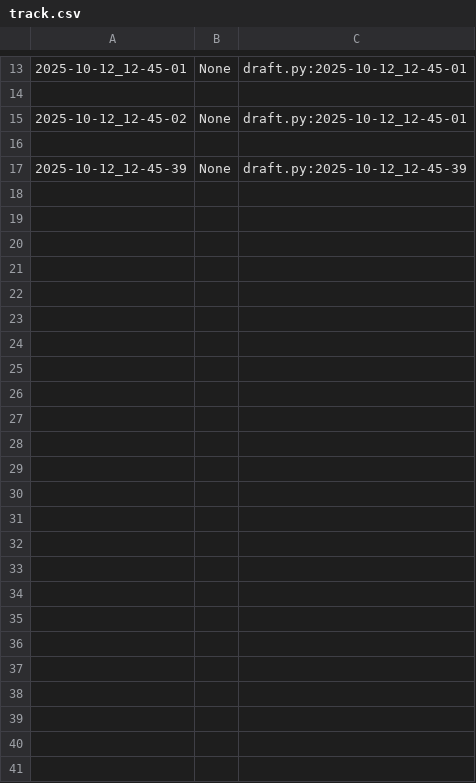
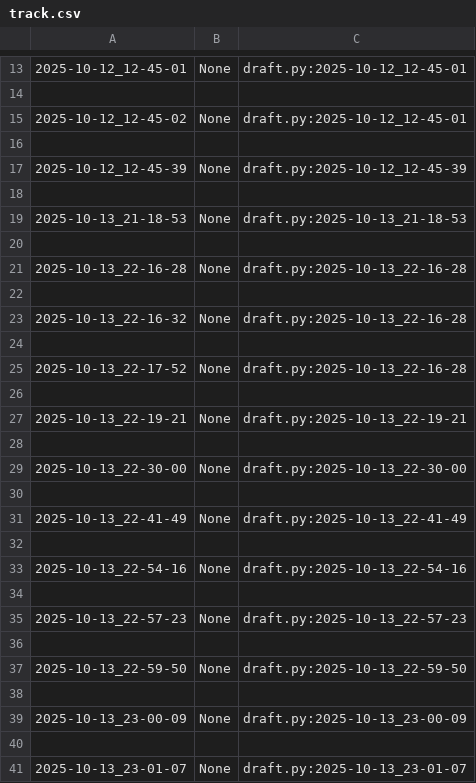
Before and after one commit to qxcode-course/poo-dd-cd-bloco-b-Viih-cavalcante, a CSV file: myrep/.tko/track/poo@relogio/track.csv, drawn as a sheet; only a part is shown, gaps mark what is left out.

```diff
--- a/myrep/.tko/track/poo@relogio/track.csv
+++ b/myrep/.tko/track/poo@relogio/track.csv
@@ -17 +17,25 @@
 2025-10-12_12-45-39,None,draft.py:2025-10-12_12-45-39
+
+2025-10-13_21-18-53,None,draft.py:2025-10-13_21-18-53
+
+2025-10-13_22-16-28,None,draft.py:2025-10-13_22-16-28
+
+2025-10-13_22-16-32,None,draft.py:2025-10-13_22-16-28
+
+2025-10-13_22-17-52,None,draft.py:2025-10-13_22-16-28
+
+2025-10-13_22-19-21,None,draft.py:2025-10-13_22-19-21
+
+2025-10-13_22-30-00,None,draft.py:2025-10-13_22-30-00
+
+2025-10-13_22-41-49,None,draft.py:2025-10-13_22-41-49
+
+2025-10-13_22-54-16,None,draft.py:2025-10-13_22-54-16
+
+2025-10-13_22-57-23,None,draft.py:2025-10-13_22-57-23
+
+2025-10-13_22-59-50,None,draft.py:2025-10-13_22-59-50
+
+2025-10-13_23-00-09,None,draft.py:2025-10-13_23-00-09
+
+2025-10-13_23-01-07,None,draft.py:2025-10-13_23-01-07
```
Also changed, not shown: 5 other files.
